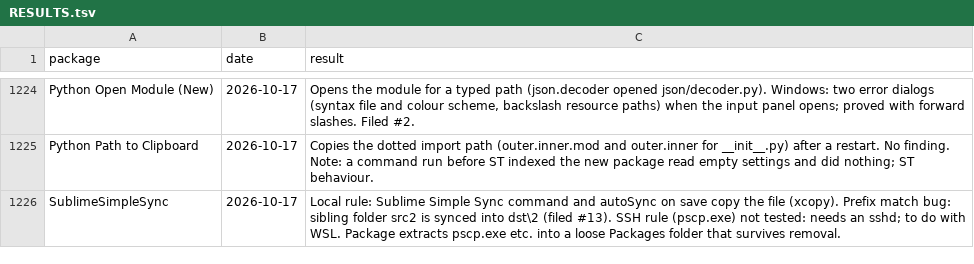
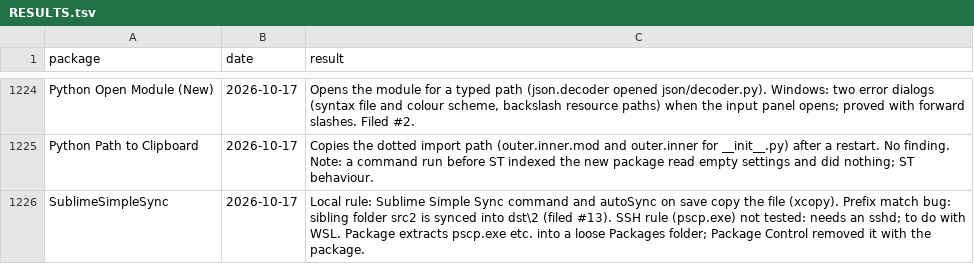
Before and after one commit to dpc00/sublime-package-audit, a TSV file: RESULTS.tsv, drawn as a sheet; only a part is shown, gaps mark what is left out.

```diff
--- a/RESULTS.tsv
+++ b/RESULTS.tsv
@@ -1225,2 +1225,2 @@ Python Open Module (New)	2026-10-17	Opens the module for a typed path (json.deco
 Python Path to Clipboard	2026-10-17	Copies the dotted import path (outer.inner.mod and outer.inner for __init__.py) after a restart. No finding. Note: a command run before ST indexed the new package read empty settings and did nothing; ST behaviour.
-SublimeSimpleSync	2026-10-17	Local rule: Sublime Simple Sync command and autoSync on save copy the file (xcopy). Prefix match bug: sibling folder src2 is synced into dst\2 (filed #13). SSH rule (pscp.exe) not tested: needs an sshd; to do with WSL. Package extracts pscp.exe etc. into a loose Packages folder that survives removal.
+SublimeSimpleSync	2026-10-17	Local rule: Sublime Simple Sync command and autoSync on save copy the file (xcopy). Prefix match bug: sibling folder src2 is synced into dst\2 (filed #13). SSH rule (pscp.exe) not tested: needs an sshd; to do with WSL. Package extracts pscp.exe etc. into a loose Packages folder; Package Control removed it with the package.
```
